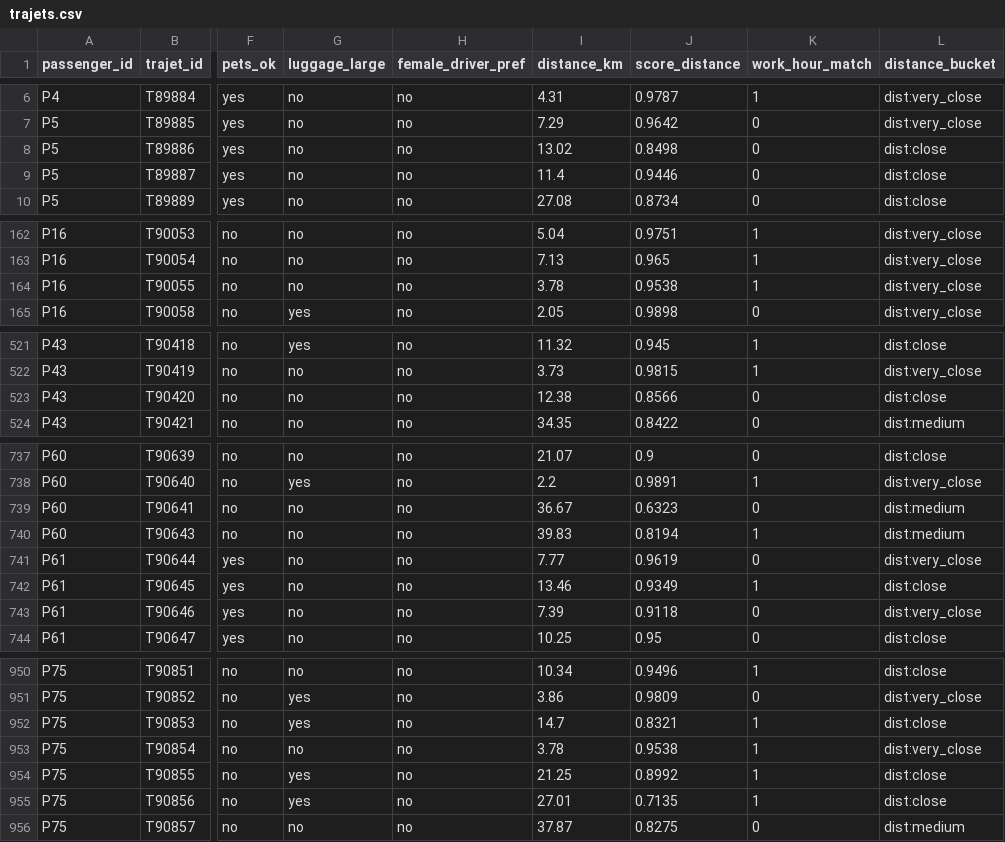
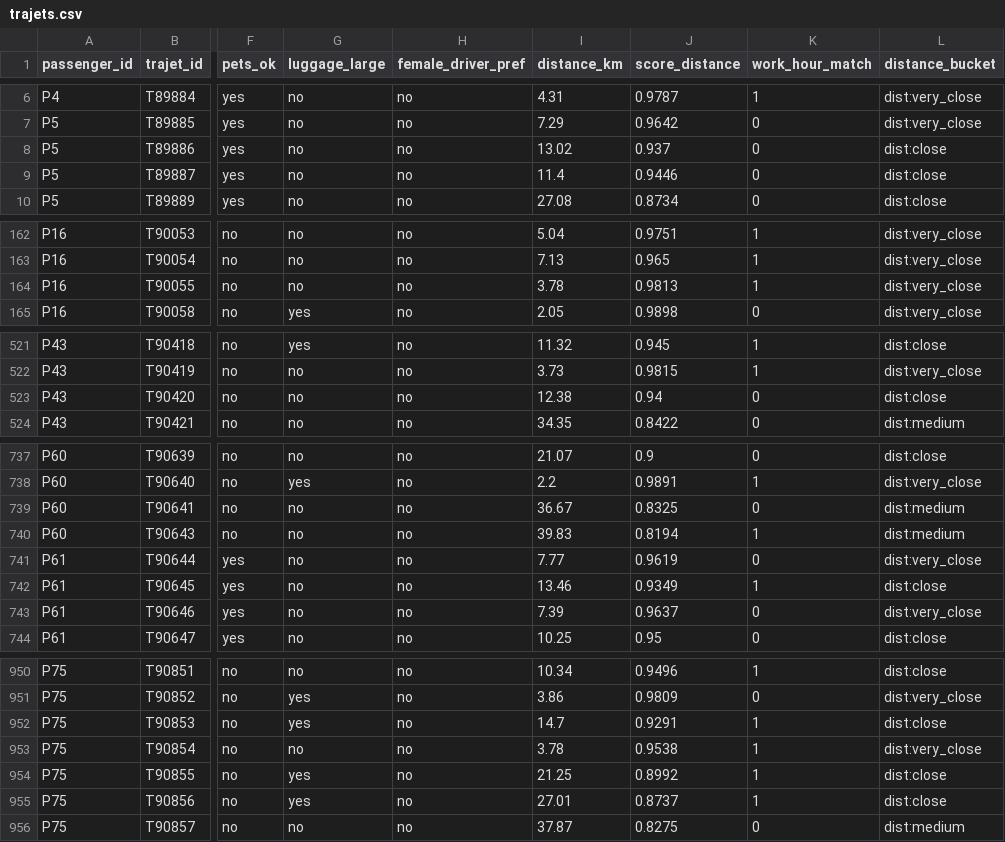
Before and after one commit to yasminebounasla/Application-de-Transport-Securise-avec-Recommandation-et-OCR, a CSV file: ml-service/lightfm_data/trajets.csv, drawn as a sheet; only a part is shown, gaps mark what is left out; the diff covers the shown part only; the diff names each change by its address in the sheet, - before the commit and + after, or states it on an @@ line.

```diff
--- a/ml-service/lightfm_data/trajets.csv
+++ b/ml-service/lightfm_data/trajets.csv
-J8 (score_distance): 0.8498
+J8 (score_distance): 0.937
-J164 (score_distance): 0.9538
+J164 (score_distance): 0.9813
-J523 (score_distance): 0.8566
+J523 (score_distance): 0.94
-J739 (score_distance): 0.6323
+J739 (score_distance): 0.8325
-J743 (score_distance): 0.9118
+J743 (score_distance): 0.9637
-J952 (score_distance): 0.8321
+J952 (score_distance): 0.9291
-J955 (score_distance): 0.7135
+J955 (score_distance): 0.8737
```
Also changed, not shown: 29 edited cells elsewhere in this file, ml-service/model_real/trajets_processed.csv, 7 other files.
